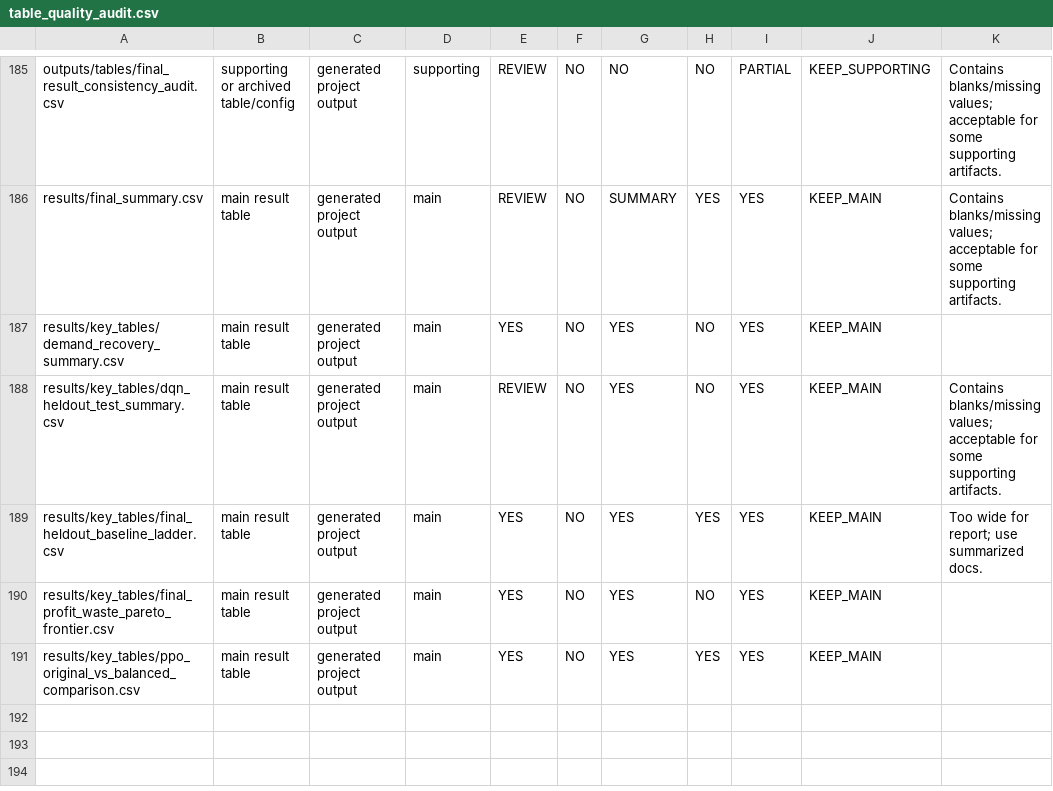
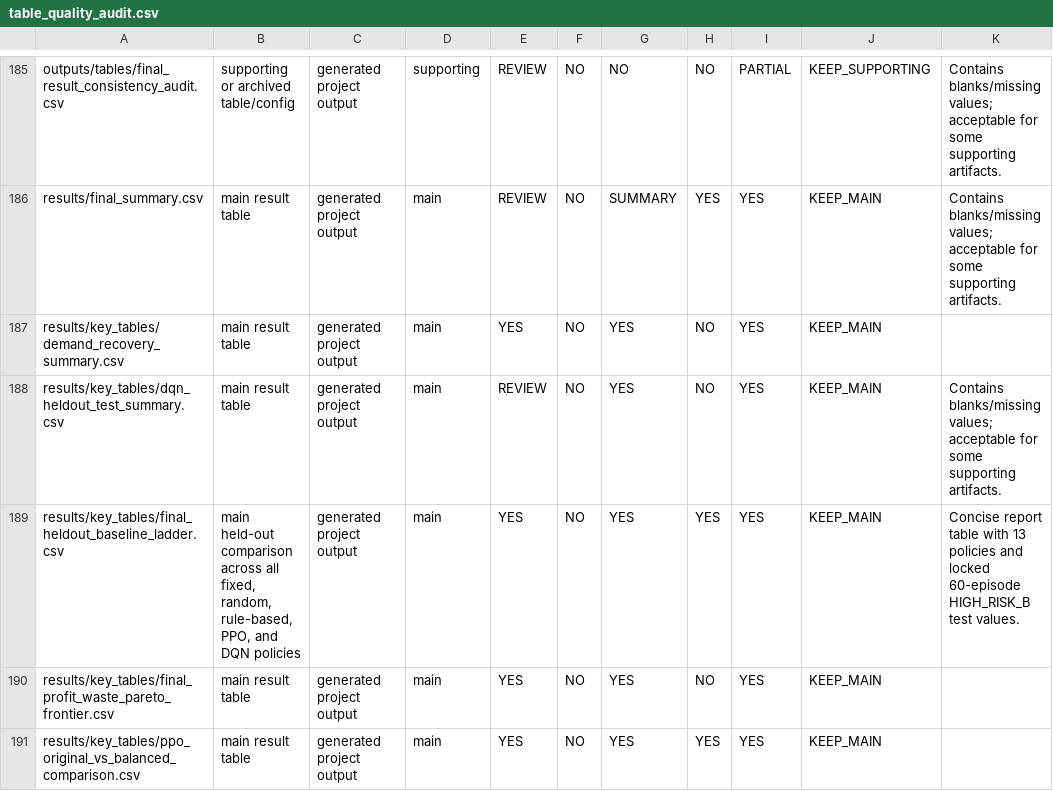
Before and after one commit to willowkatze/ppo-perishable-pricing, a CSV file: outputs/tables/table_quality_audit.csv, drawn as a sheet; only a part is shown, gaps mark what is left out; the diff names each change by its address in the sheet, - before the commit and + after, or states it on an @@ line.

```diff
--- a/outputs/tables/table_quality_audit.csv
+++ b/outputs/tables/table_quality_audit.csv
-B189: main result table
+B189: main held-out comparison across all fixed, random, rule-based, PPO, and DQN policies
-K189: Too wide for report; use summarized docs.
+K189: Concise report table with 13 policies and locked 60-episode HIGH_RISK_B test values.
```
Also changed, not shown: outputs/tables/figure_quality_audit.csv, 12 other files.
